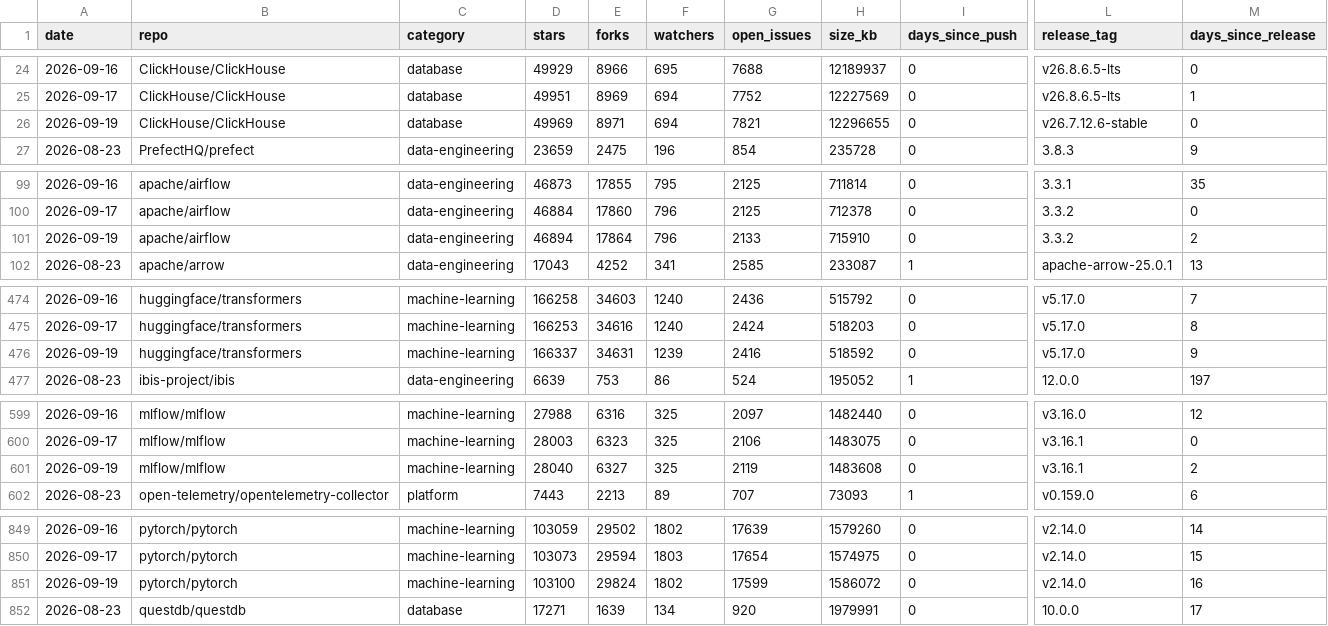
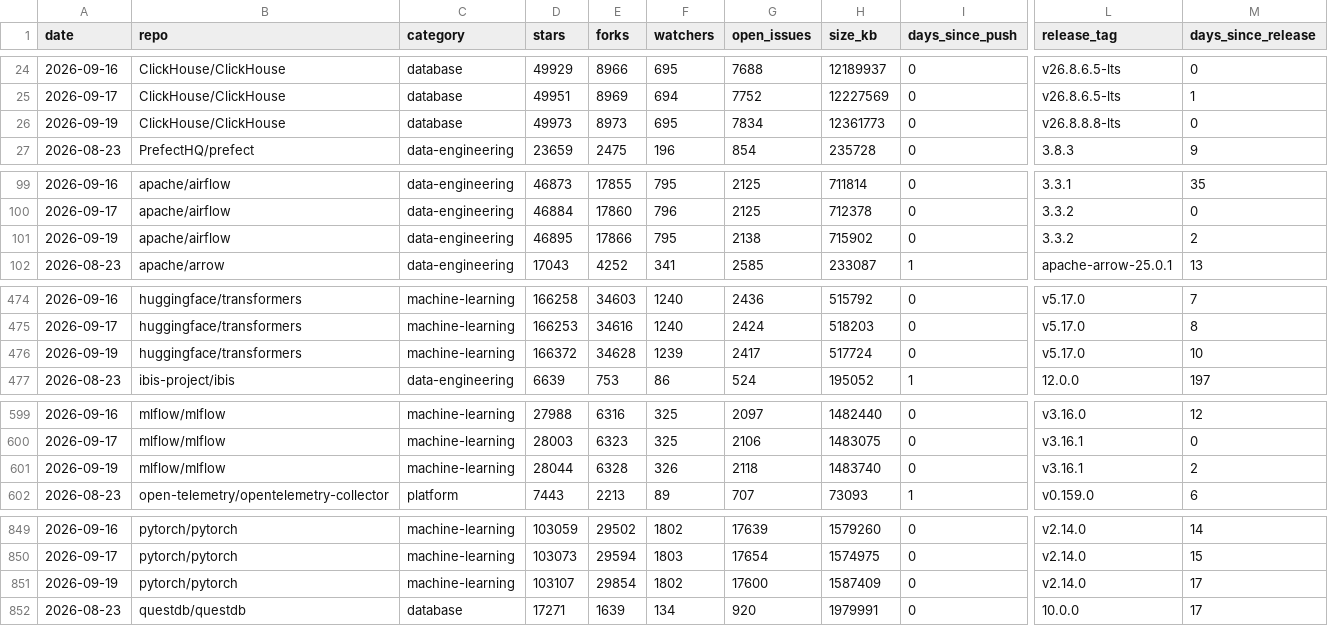
Before and after one commit to Amirzamani1l/oss-momentum, a CSV file: data/observations.csv, drawn as a sheet; only a part is shown, gaps mark what is left out; the diff covers the shown part only; the diff names each change by its address in the sheet, - before the commit and + after, or states it on an @@ line.

Commit message:
data: 2026-09-19 snapshot (42 projects, +845 stars, transformers leading) (#90)

```diff
--- a/data/observations.csv
+++ b/data/observations.csv
-D26 (stars): 49969
+D26 (stars): 49973
-E26 (forks): 8971
+E26 (forks): 8973
-F26 (watchers): 694
+F26 (watchers): 695
-G26 (open_issues): 7821
+G26 (open_issues): 7834
-H26 (size_kb): 12296655
+H26 (size_kb): 12361773
-L26 (release_tag): v26.7.12.6-stable
+L26 (release_tag): v26.8.8.8-lts
-D101 (stars): 46894
+D101 (stars): 46895
-E101 (forks): 17864
+E101 (forks): 17866
-F101 (watchers): 796
+F101 (watchers): 795
-G101 (open_issues): 2133
+G101 (open_issues): 2138
-H101 (size_kb): 715910
+H101 (size_kb): 715902
-D476 (stars): 166337
+D476 (stars): 166372
-E476 (forks): 34631
+E476 (forks): 34628
-G476 (open_issues): 2416
+G476 (open_issues): 2417
-H476 (size_kb): 518592
+H476 (size_kb): 517724
-M476 (days_since_release): 9
+M476 (days_since_release): 10
-D601 (stars): 28040
+D601 (stars): 28044
-E601 (forks): 6327
+E601 (forks): 6328
-F601 (watchers): 325
+F601 (watchers): 326
-G601 (open_issues): 2119
+G601 (open_issues): 2118
-H601 (size_kb): 1483608
+H601 (size_kb): 1483740
-D851 (stars): 103100
+D851 (stars): 103107
-E851 (forks): 29824
+E851 (forks): 29854
-G851 (open_issues): 17599
+G851 (open_issues): 17600
-H851 (size_kb): 1586072
+H851 (size_kb): 1587409
-M851 (days_since_release): 16
+M851 (days_since_release): 17
```
Also changed, not shown: 99 edited cells elsewhere in this file, 35 other files.
